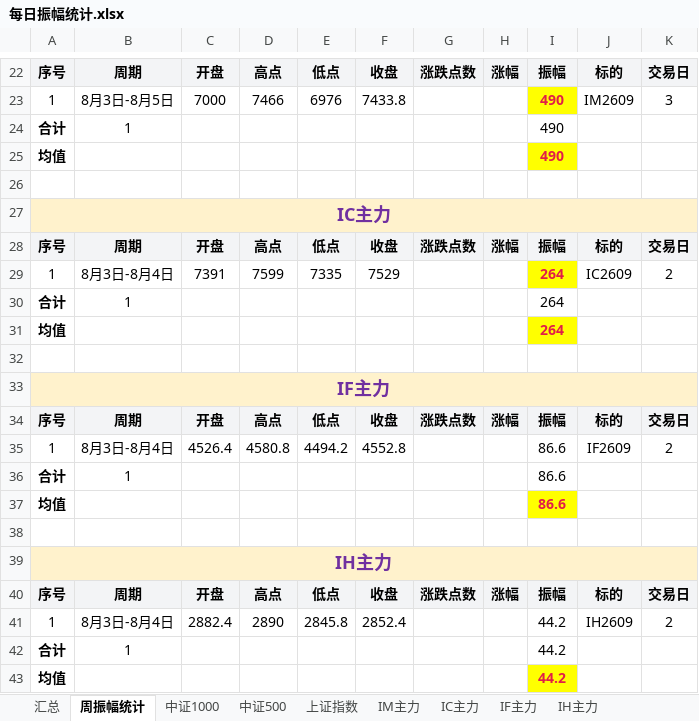
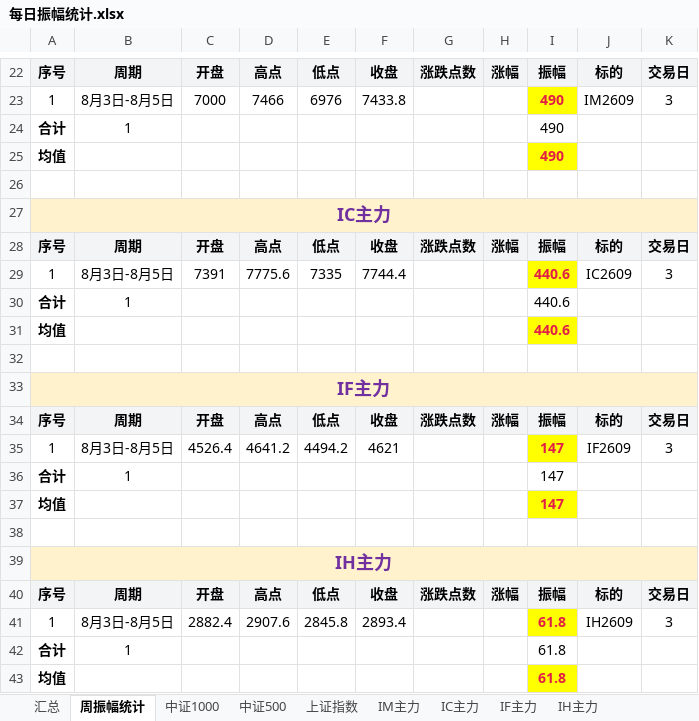
Before and after one commit to iputao-design/futures-amplitude-web, an Excel workbook: 每日振幅统计.xlsx, sheet 周振幅统计, drawn as a sheet; only a part is shown, gaps mark what is left out; values as stored, in another font and other column widths than the file's, no borders; the diff names each change by its address in the sheet, - before the commit and + after, or states it on an @@ line.

```diff
--- a/每日振幅统计.xlsx (sheet 周振幅统计)
+++ b/每日振幅统计.xlsx (sheet 周振幅统计)
-B29: 8月3日-8月4日
+B29: 8月3日-8月5日
-D29: 7599
+D29: 7775.6
-F29: 7529
+F29: 7744.4
-I29:I31: 264
+I29:I31: 440.6
-K29: 2
+K29: 3
-B35: 8月3日-8月4日
+B35: 8月3日-8月5日
-D35: 4580.8
+D35: 4641.2
-F35: 4552.8
+F35: 4621
-I35:I37: 86.6
+I35:I37: 147
@@ I35 fill: none → #FFFF00, bold: off → on, text colour: black → #E11D48 @@
-K35: 2
+K35: 3
-B41: 8月3日-8月4日
+B41: 8月3日-8月5日
-D41: 2890
+D41: 2907.6
-F41: 2852.4
+F41: 2893.4
-I41:I43: 44.2
+I41:I43: 61.8
@@ I41 fill: none → #FFFF00, bold: off → on, text colour: black → #E11D48 @@
-K41: 2
+K41: 3
```
Also changed, not shown: sheet 汇总, sheet IC主力, sheet IH主力, sheet IF主力, 每日振幅统计_2026.xlsx, 5 other files.
